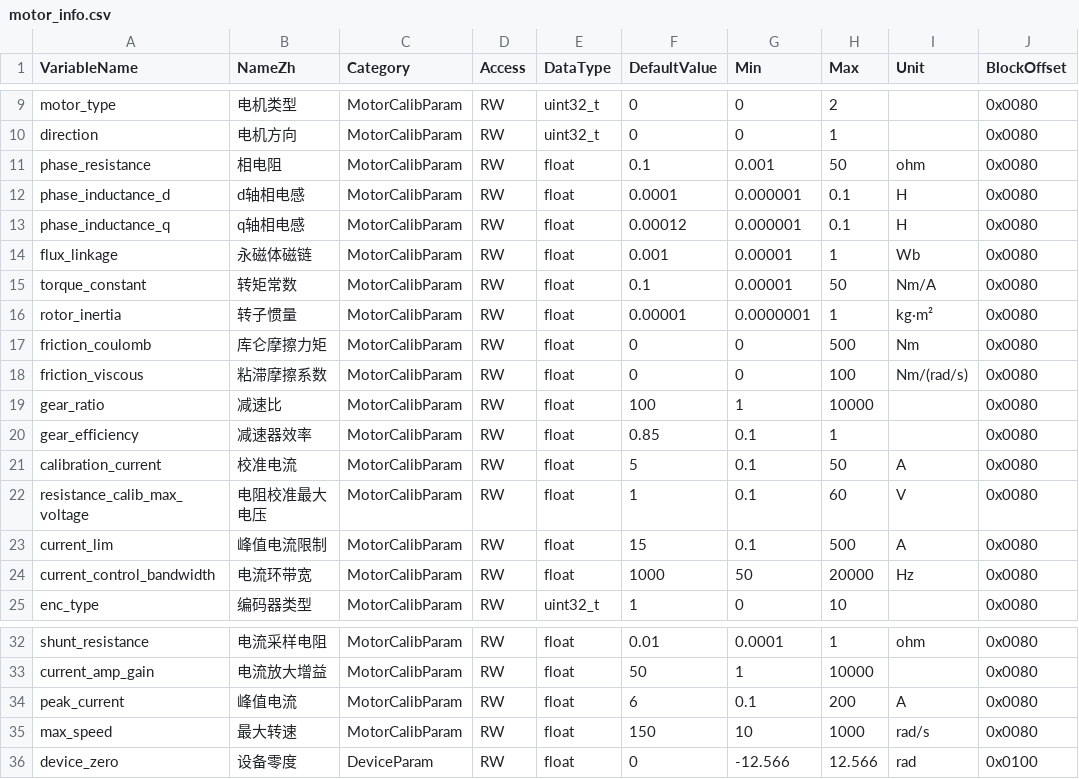
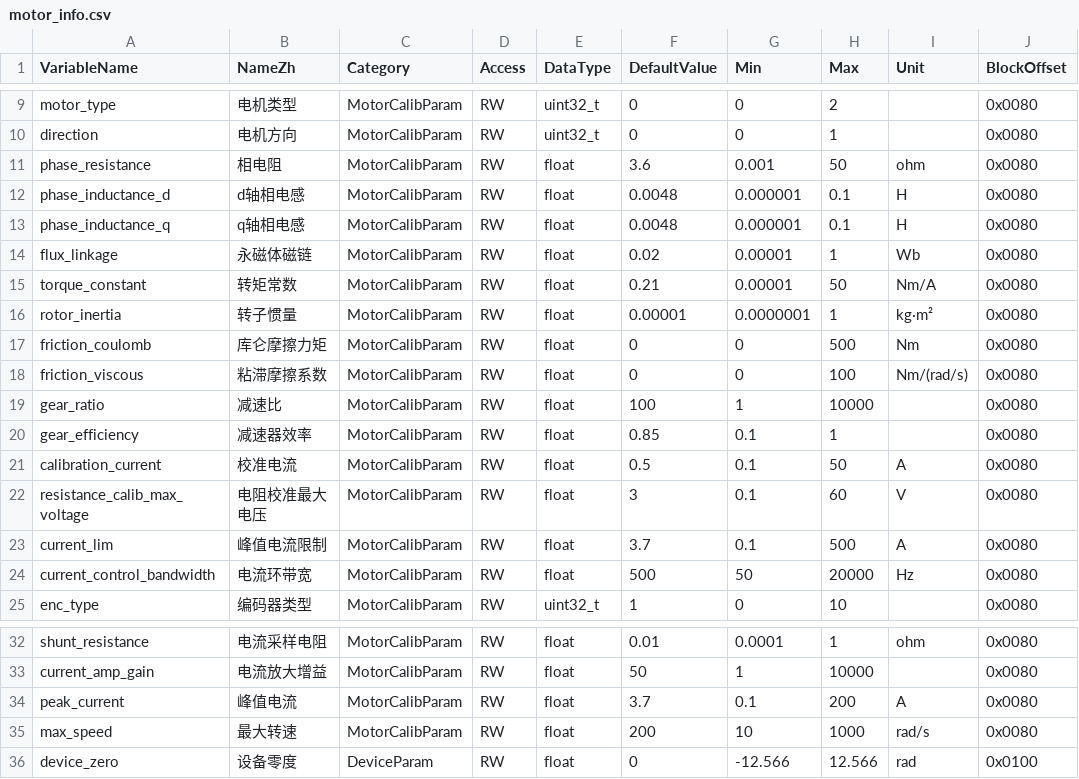
Before and after one commit to DalinYYYY/JM-App, a CSV file: User/Tools/motor_info_gen/motor_info.csv, drawn as a sheet; only a part is shown, gaps mark what is left out; the diff names each change by its address in the sheet, - before the commit and + after, or states it on an @@ line.

```diff
--- a/User/Tools/motor_info_gen/motor_info.csv
+++ b/User/Tools/motor_info_gen/motor_info.csv
-F11 (DefaultValue): 0.1
+F11 (DefaultValue): 3.6
-F12 (DefaultValue): 0.0001
+F12 (DefaultValue): 0.0048
-F13 (DefaultValue): 0.00012
+F13 (DefaultValue): 0.0048
-F14 (DefaultValue): 0.001
+F14 (DefaultValue): 0.02
-F15 (DefaultValue): 0.1
+F15 (DefaultValue): 0.21
-F21 (DefaultValue): 5
+F21 (DefaultValue): 0.5
-F22 (DefaultValue): 1
+F22 (DefaultValue): 3
-F23 (DefaultValue): 15
+F23 (DefaultValue): 3.7
-F24 (DefaultValue): 1000
+F24 (DefaultValue): 500
-F34 (DefaultValue): 6
+F34 (DefaultValue): 3.7
-F35 (DefaultValue): 150
+F35 (DefaultValue): 200
```
Also changed, not shown: User/Tools/motor_param_gen/motor_param.csv, 2 other files.
